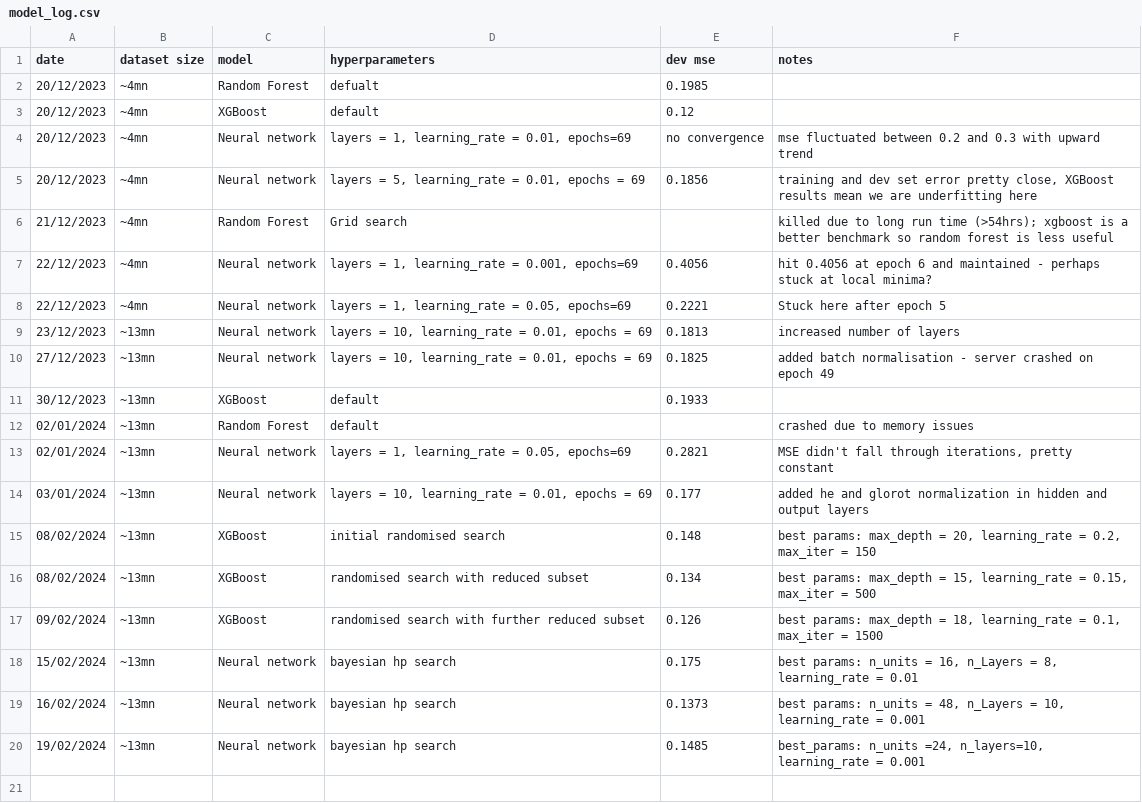
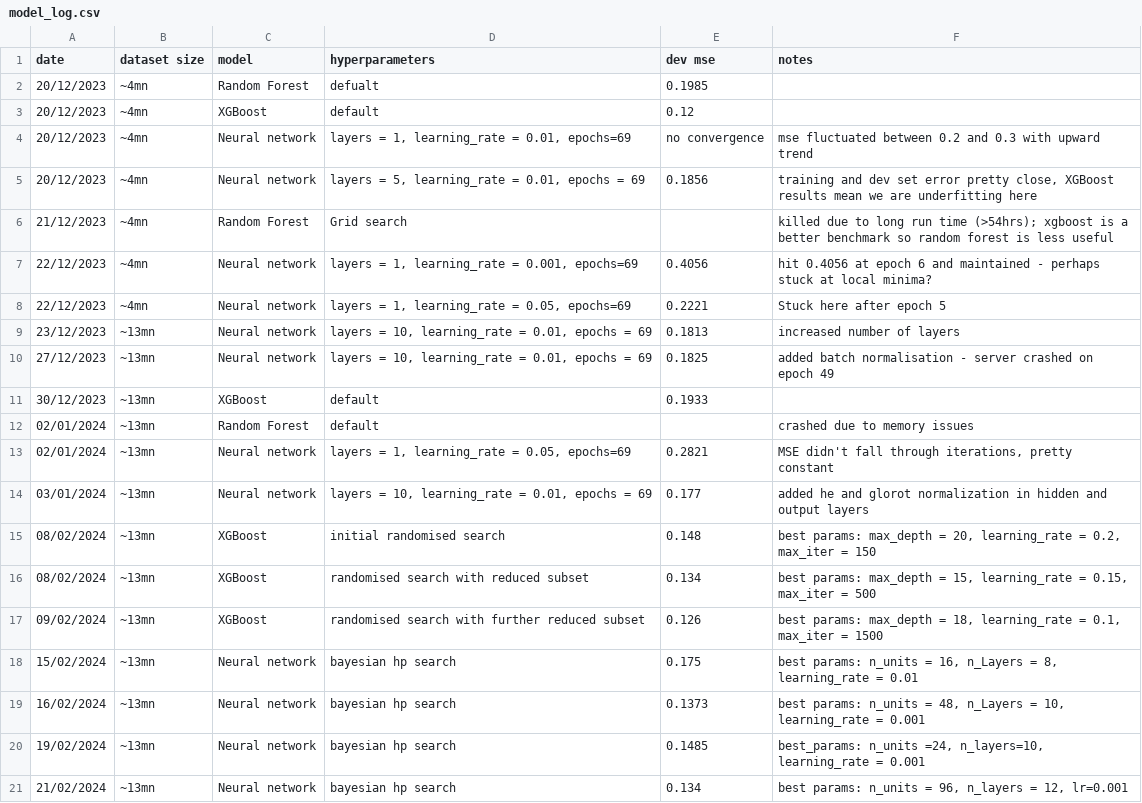
Before and after one commit to fgallagher27/GreenValueNet, a CSV file: outputs/model_log.csv, drawn as a sheet; the diff names each change by its address in the sheet, - before the commit and + after, or states it on an @@ line.

Commit message:
update model outputs

```diff
--- a/outputs/model_log.csv
+++ b/outputs/model_log.csv
+row 21: 21/02/2024 | ~13mn | Neural network | bayesian hp search | 0.134 | best params: n_units = 96, n_layers = 12, lr=0.001
```
Also changed, not shown: 10 other files.
